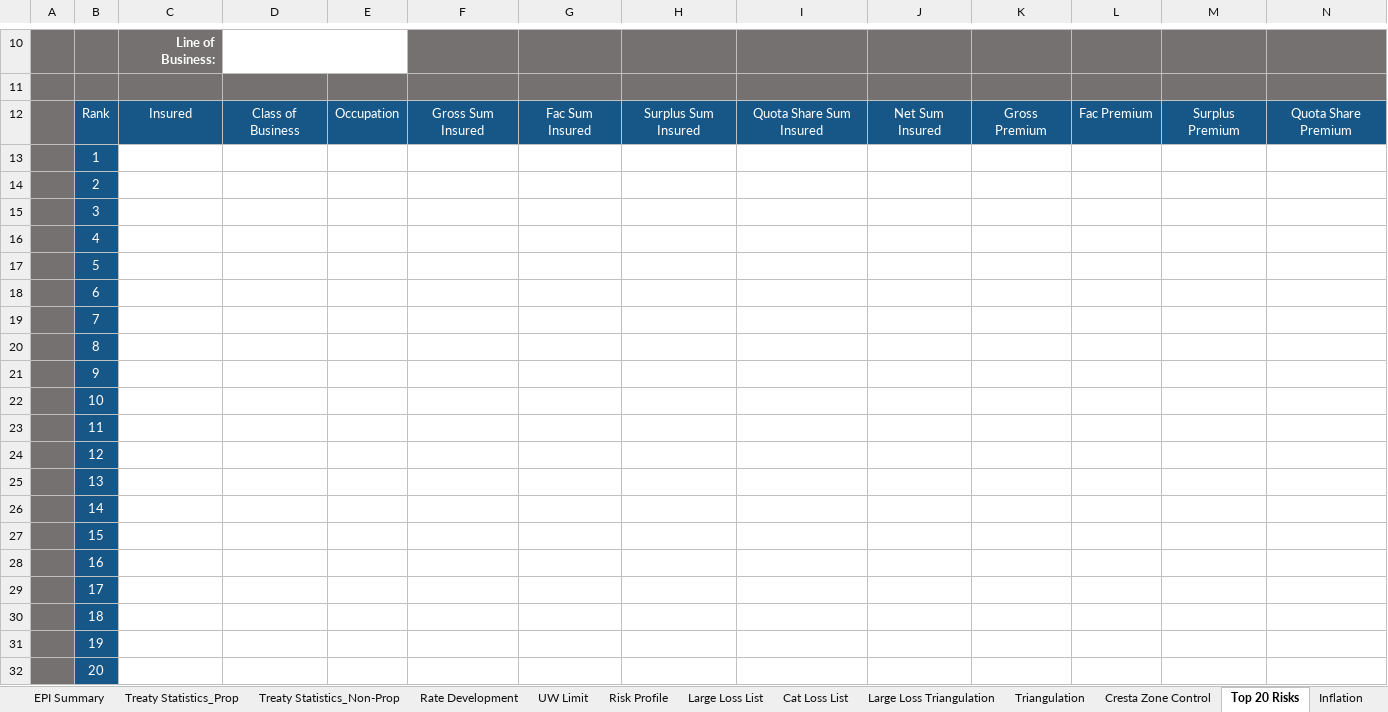
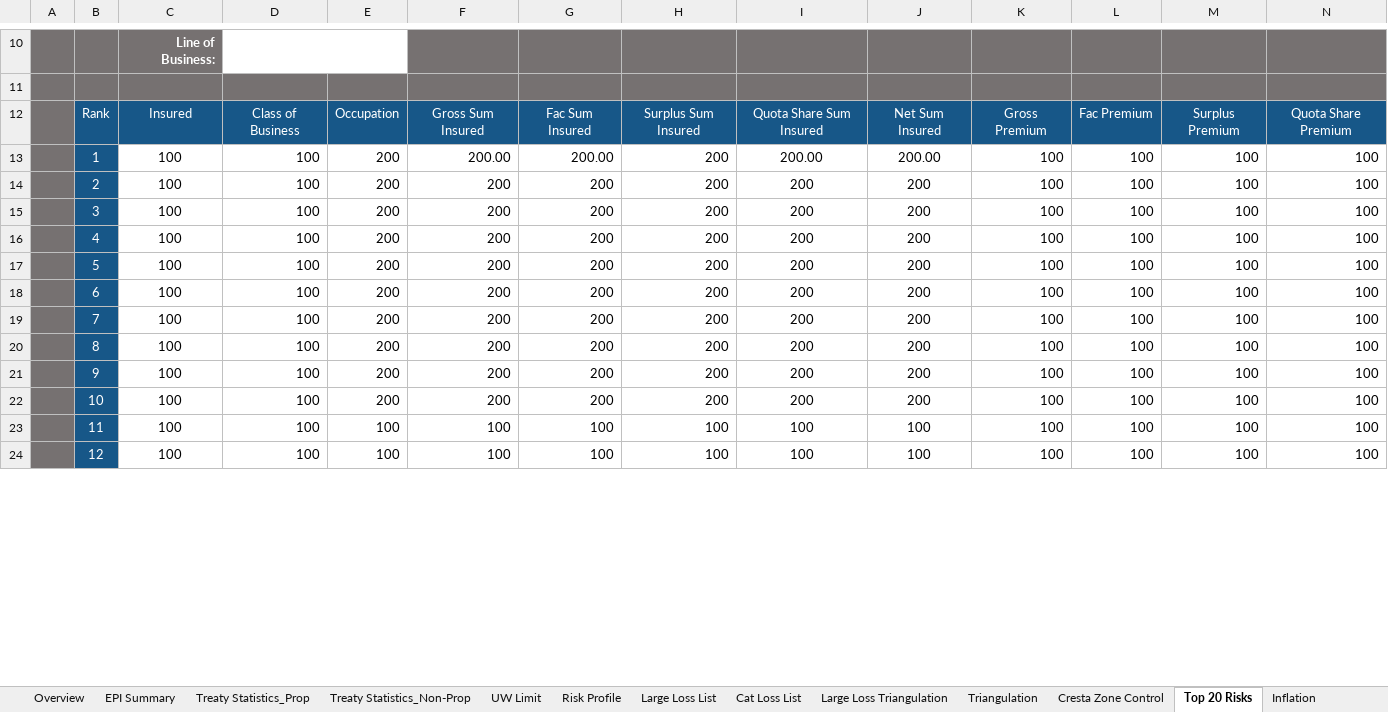
Before and after one commit to robin-ochieng/retro-data-model, an Excel workbook: Resources/property_template.xlsm, sheet Top 20 Risks, drawn as a sheet; only a part is shown, gaps mark what is left out; values as stored, in another font and other column widths than the file's, no borders; charts and pictures not drawn; removed rows and columns are numbered as before the commit, all else as after; rows hold the shown columns only; the diff covers the shown part only; the diff names each change by its address in the sheet, - before the commit and + after, or states it on an @@ line.

```diff
--- a/Resources/property_template.xlsm (sheet Top 20 Risks)
+++ b/Resources/property_template.xlsm (sheet Top 20 Risks)
@@ sheet tab hidden: Rate Development @@
-row 13:  | 1
-row 14:  | 2
-row 15:  | 3
-row 16:  | 4
-row 17:  | 5
-row 18:  | 6
-row 19:  | 7
-row 20:  | 8
-row 21:  | 9
-row 22:  | 10
-row 23:  | 11
-row 24:  | 12
-row 25:  | 13
-row 26:  | 14
-row 27:  | 15
-row 28:  | 16
-row 29:  | 17
-row 30:  | 18
-row 31:  | 19
-row 32:  | 20
+row 13:  | 1 | 100 | 100 | 200 | 200.00 | 200.00 | 200 | 200.00 | 200.00 | 100 | 100 | 100 | 100
+row 14:  | 2 | 100 | 100 | 200 | 200 | 200 | 200 | 200 | 200 | 100 | 100 | 100 | 100
+row 15:  | 3 | 100 | 100 | 200 | 200 | 200 | 200 | 200 | 200 | 100 | 100 | 100 | 100
+row 16:  | 4 | 100 | 100 | 200 | 200 | 200 | 200 | 200 | 200 | 100 | 100 | 100 | 100
+row 17:  | 5 | 100 | 100 | 200 | 200 | 200 | 200 | 200 | 200 | 100 | 100 | 100 | 100
+row 18:  | 6 | 100 | 100 | 200 | 200 | 200 | 200 | 200 | 200 | 100 | 100 | 100 | 100
+row 19:  | 7 | 100 | 100 | 200 | 200 | 200 | 200 | 200 | 200 | 100 | 100 | 100 | 100
+row 20:  | 8 | 100 | 100 | 200 | 200 | 200 | 200 | 200 | 200 | 100 | 100 | 100 | 100
+row 21:  | 9 | 100 | 100 | 200 | 200 | 200 | 200 | 200 | 200 | 100 | 100 | 100 | 100
+row 22:  | 10 | 100 | 100 | 200 | 200 | 200 | 200 | 200 | 200 | 100 | 100 | 100 | 100
+row 23:  | 11 | 100 | 100 | 100 | 100 | 100 | 100 | 100 | 100 | 100 | 100 | 100 | 100
+row 24:  | 12 | 100 | 100 | 100 | 100 | 100 | 100 | 100 | 100 | 100 | 100 | 100 | 100
```
Also changed, not shown: 8 added rows elsewhere in this sheet, other sheet tabs, charts or pictures, 10 other files.
